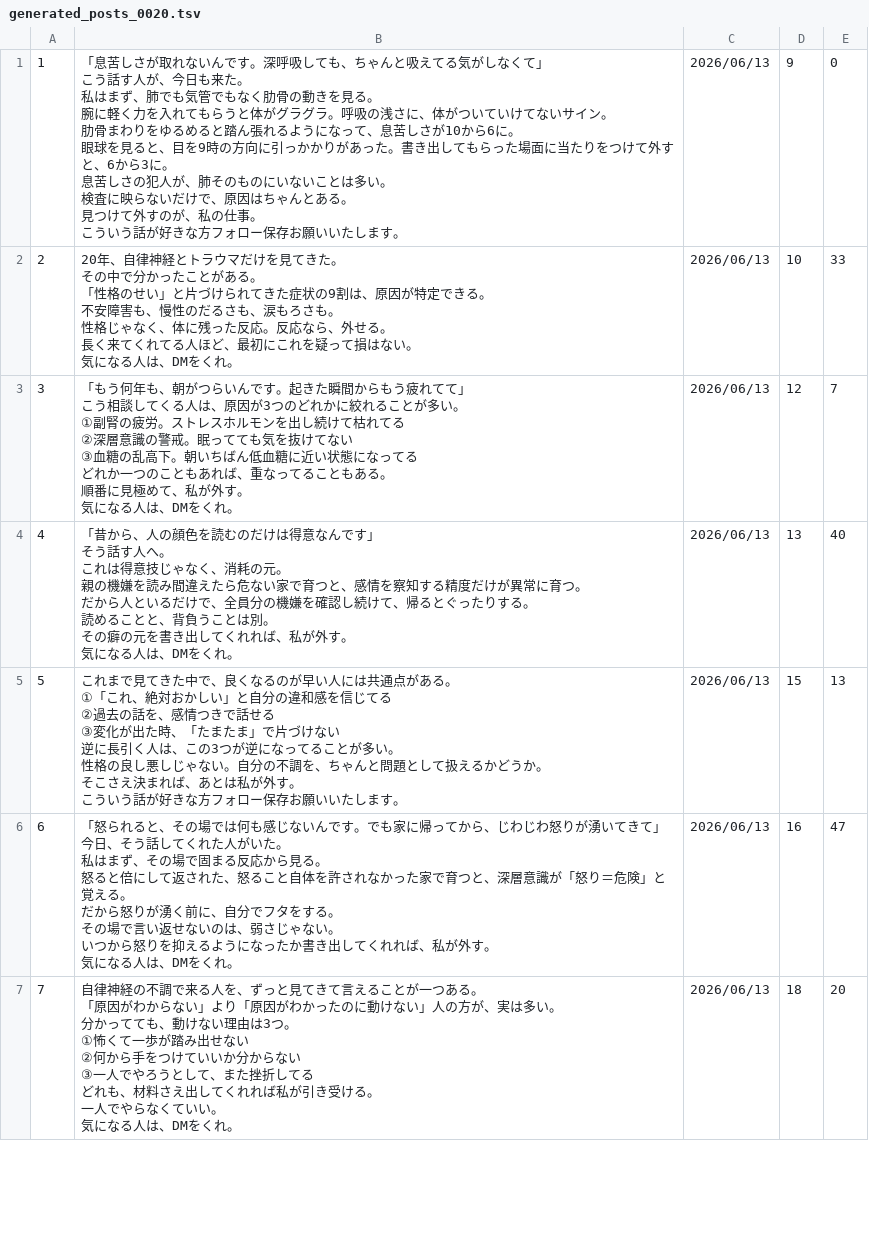
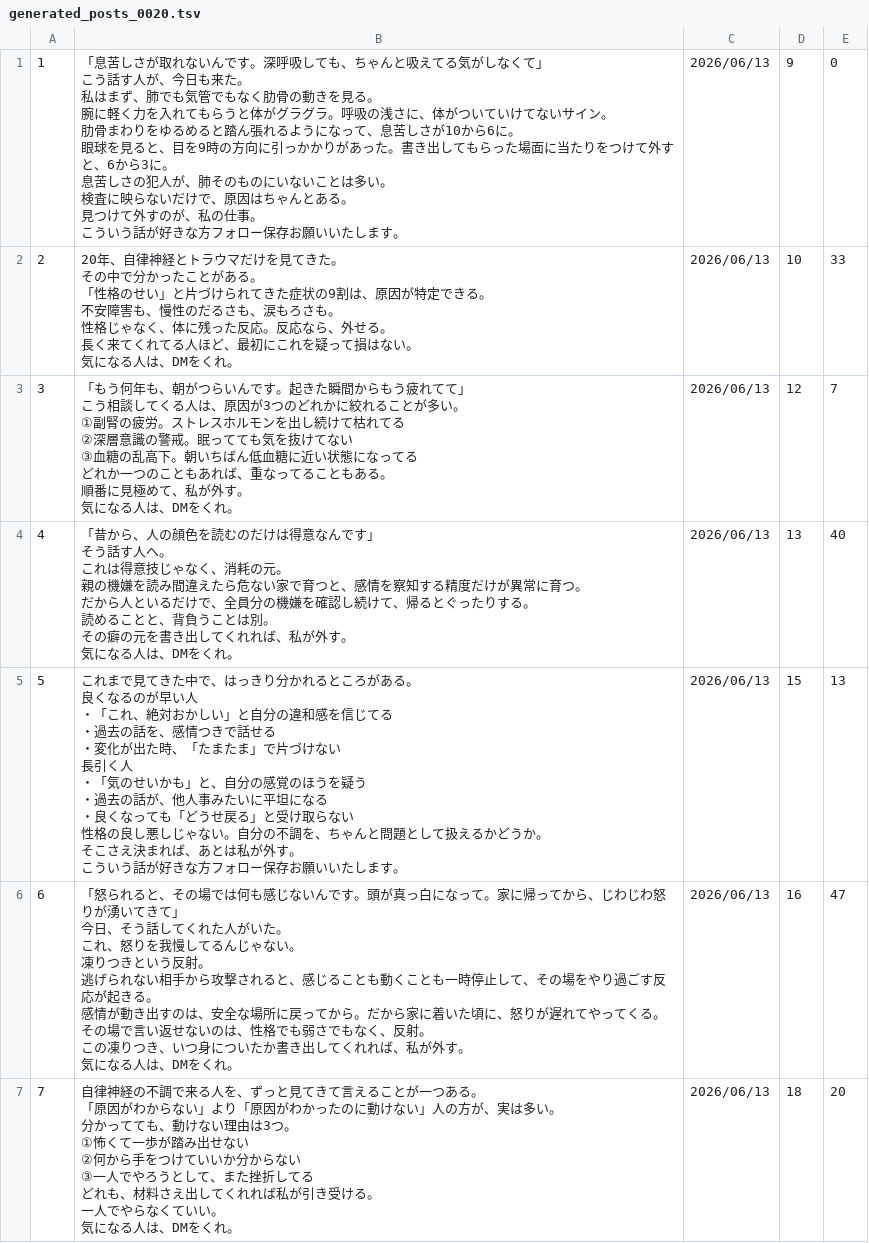
Before and after one commit to polo0782/polo0782, a TSV file: postgen/generated/generated_posts_0020.tsv, drawn as a sheet; only a part is shown; the diff covers the shown part only.

```diff
--- a/postgen/generated/generated_posts_0020.tsv
+++ b/postgen/generated/generated_posts_0020.tsv
@@ -41,22 +41,28 @@
 気になる人は、DMをくれ。"	2026/06/13	13	40
-5	"これまで見てきた中で、良くなるのが早い人には共通点がある。
-
-①「これ、絶対おかしい」と自分の違和感を信じてる
-②過去の話を、感情つきで話せる
-③変化が出た時、「たまたま」で片づけない
-
-逆に長引く人は、この3つが逆になってることが多い。
-性格の良し悪しじゃない。自分の不調を、ちゃんと問題として扱えるかどうか。
-そこさえ決まれば、あとは私が外す。
-こういう話が好きな方フォロー保存お願いいたします。"	2026/06/13	15	13
-6	"「怒られると、その場では何も感じないんです。でも家に帰ってから、じわじわ怒りが湧いてきて」
-今日、そう話してくれた人がいた。
-
-私はまず、その場で固まる反応から見る。
-怒ると倍にして返された、怒ること自体を許されなかった家で育つと、深層意識が「怒り＝危険」と覚える。
-だから怒りが湧く前に、自分でフタをする。
-
-その場で言い返せないのは、弱さじゃない。
-いつから怒りを抑えるようになったか書き出してくれれば、私が外す。
-気になる人は、DMをくれ。"	2026/06/13	16	47
+5	"これまで見てきた中で、はっきり分かれるところがある。
+
+良くなるのが早い人
+・「これ、絶対おかしい」と自分の違和感を信じてる
+・過去の話を、感情つきで話せる
+・変化が出た時、「たまたま」で片づけない
+
+長引く人
+・「気のせいかも」と、自分の感覚のほうを疑う
+・過去の話が、他人事みたいに平坦になる
+・良くなっても「どうせ戻る」と受け取らない
+
+性格の良し悪しじゃない。自分の不調を、ちゃんと問題として扱えるかどうか。
+そこさえ決まれば、あとは私が外す。
+こういう話が好きな方フォロー保存お願いいたします。"	2026/06/13	15	13
+6	"「怒られると、その場では何も感じないんです。頭が真っ白になって。家に帰ってから、じわじわ怒りが湧いてきて」
+今日、そう話してくれた人がいた。
+
+これ、怒りを我慢してるんじゃない。
+凍りつきという反射。
+逃げられない相手から攻撃されると、感じることも動くことも一時停止して、その場をやり過ごす反応が起きる。
+感情が動き出すのは、安全な場所に戻ってから。だから家に着いた頃に、怒りが遅れてやってくる。
+
+その場で言い返せないのは、性格でも弱さでもなく、反射。
+この凍りつき、いつ身についたか書き出してくれれば、私が外す。
+気になる人は、DMをくれ。"	2026/06/13	16	47
 7	"自律神経の不調で来る人を、ずっと見てきて言えることが一つある。
```
Also changed, not shown: 3 edited cells elsewhere in this file, 2 other files.
